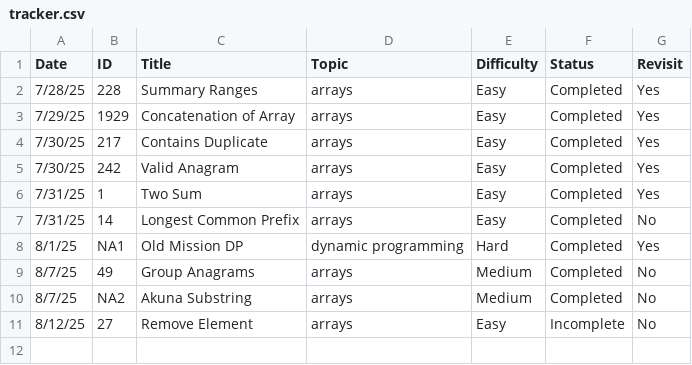
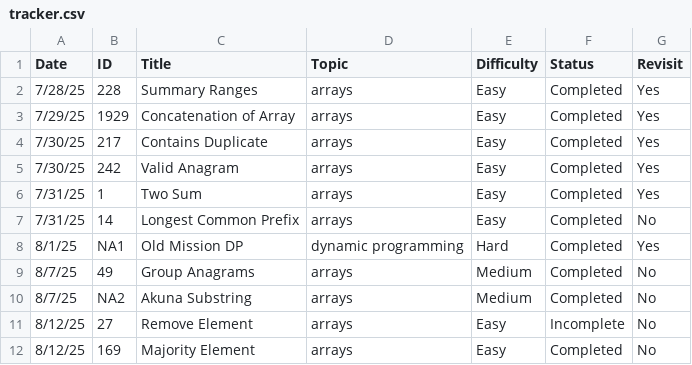
Before and after one commit to chrislowzhengxi/leetcode-master, a CSV file: tracker.csv, drawn as a sheet; the diff names each change by its address in the sheet, - before the commit and + after, or states it on an @@ line.

Commit message:
Done: Majority Element

```diff
--- a/tracker.csv
+++ b/tracker.csv
+row 12: 8/12/25 | 169 | Majority Element | arrays | Easy | Completed | No
```
Also changed, not shown: 1 other file.
